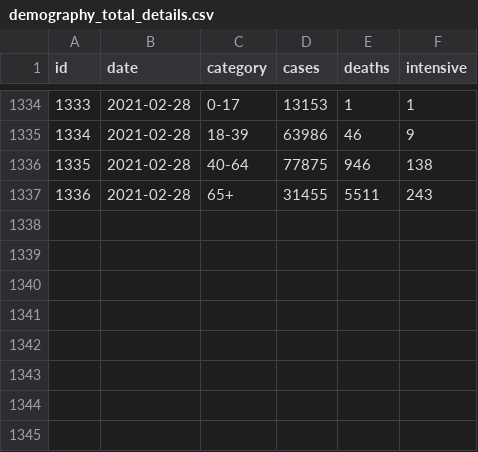
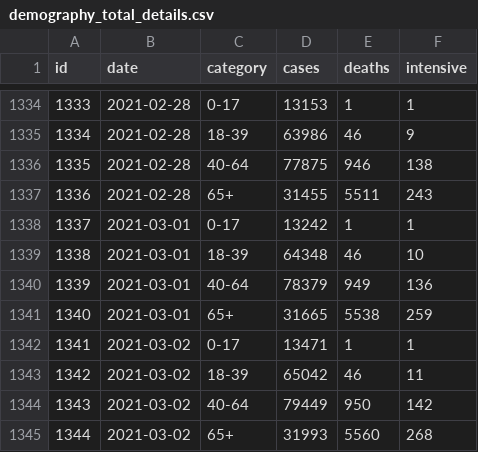
Before and after one commit to akritiko/covid19gr, a CSV file: data/csv/demography_total_details.csv, drawn as a sheet; only a part is shown, gaps mark what is left out.

```diff
--- a/data/csv/demography_total_details.csv
+++ b/data/csv/demography_total_details.csv
@@ -1337 +1337,9 @@ id,date,category,cases,deaths,intensive
 1336,2021-02-28,65+,31455,5511,243
+1337,2021-03-01,0-17,13242,1,1
+1338,2021-03-01,18-39,64348,46,10
+1339,2021-03-01,40-64,78379,949,136
+1340,2021-03-01,65+,31665,5538,259
+1341,2021-03-02,0-17,13471,1,1
+1342,2021-03-02,18-39,65042,46,11
+1343,2021-03-02,40-64,79449,950,142
+1344,2021-03-02,65+,31993,5560,268
```
Also changed, not shown: data/csv/2020_GR_Region_Mobility_Report.csv, data/csv/OxCGRT_latest.csv, 37 other files.
